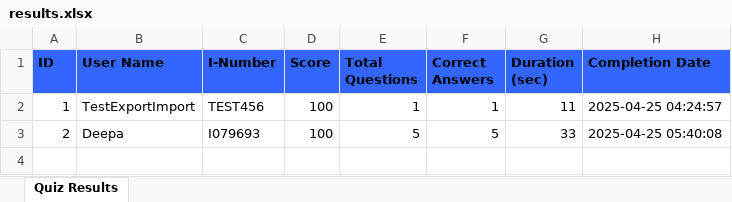
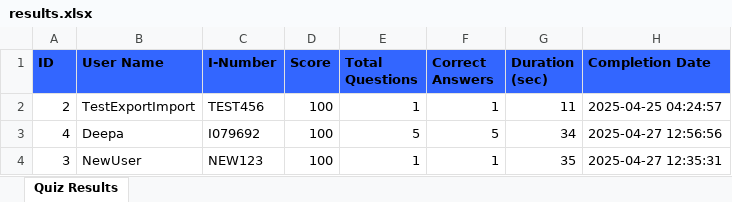
Before and after one commit to DeepasriMPrasad/DesignIntelSuite, an Excel workbook: results.xlsx, sheet Quiz Results, drawn as a sheet; values as stored, in another font and other column widths than the file's, no borders; the diff names each change by its address in the sheet, - before the commit and + after, or states it on an @@ line.

```diff
--- a/results.xlsx (sheet Quiz Results)
+++ b/results.xlsx (sheet Quiz Results)
-A2 (ID): 1
+A2 (ID): 2
-A3 (ID): 2
+A3 (ID): 4
-C3 (I-Number): I079693
+C3 (I-Number): I079692
-G3 (Duration (sec)): 33
+G3 (Duration (sec)): 34
-H3 (Completion Date): 2025-04-25 05:40:08
+H3 (Completion Date): 2025-04-27 12:56:56
+row 4: 3 | NewUser | NEW123 | 100 | 1 | 1 | 35 | 2025-04-27 12:35:31
```
Also changed, not shown: 28 other files.
